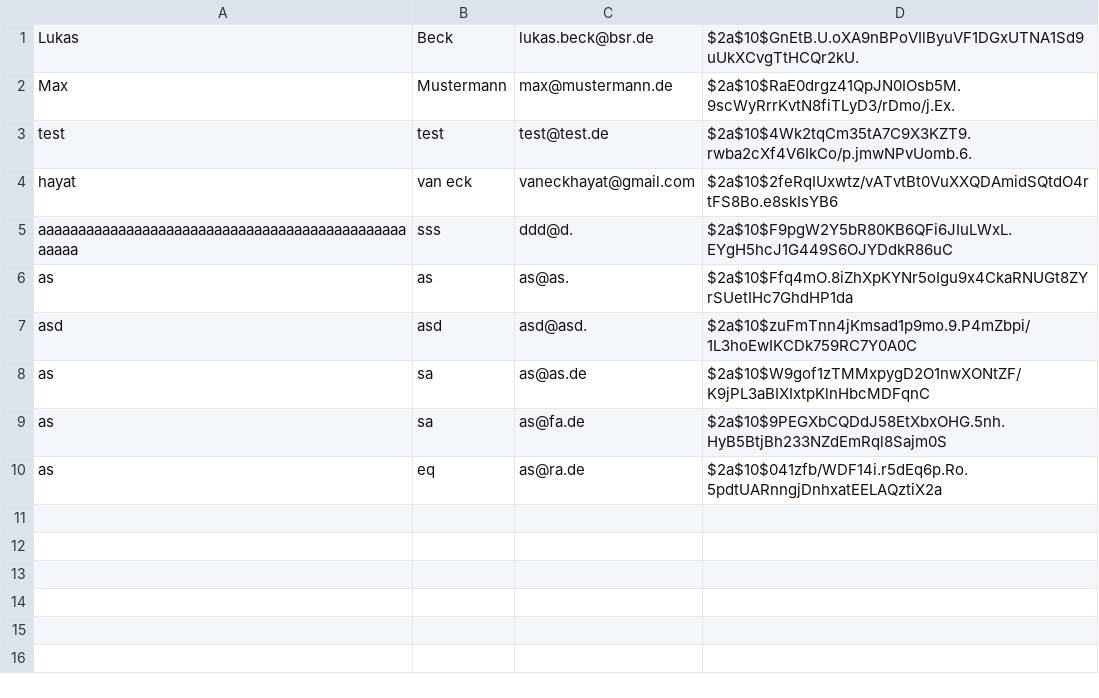
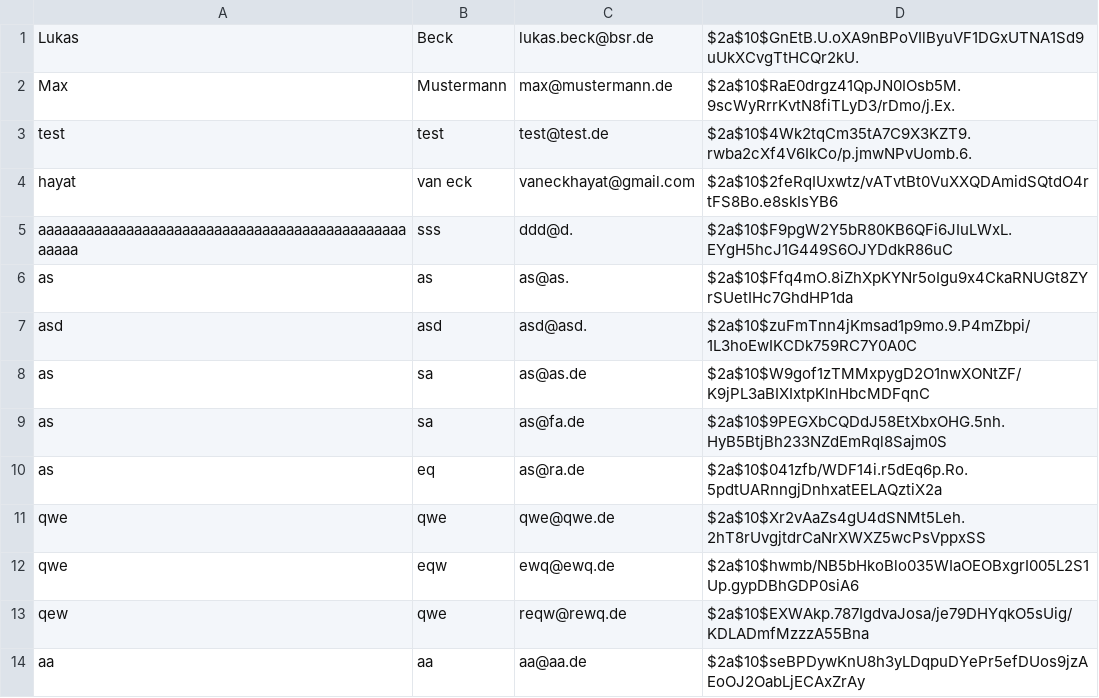
Before and after one commit to hayatvaneck/Eventarena-Ticket-Verkauf-System, a CSV file: data/users.csv, drawn as a sheet.

```diff
--- a/data/users.csv
+++ b/data/users.csv
@@ -10 +10,5 @@ as;sa;as@fa.de;$2a$10$9PEGXbCQDdJ58EtXbxOHG.5nh.HyB5BtjBh233NZdEmRql8Sajm0S
 as;eq;as@ra.de;$2a$10$041zfb/WDF14i.r5dEq6p.Ro.5pdtUARnngjDnhxatEELAQztiX2a
+qwe;qwe;qwe@qwe.de;$2a$10$Xr2vAaZs4gU4dSNMt5Leh.2hT8rUvgjtdrCaNrXWXZ5wcPsVppxSS
+qwe;eqw;ewq@ewq.de;$2a$10$hwmb/NB5bHkoBlo035WIaOEOBxgrI005L2S1Up.gypDBhGDP0siA6
+qew;qwe;reqw@rewq.de;$2a$10$EXWAkp.787IgdvaJosa/je79DHYqkO5sUig/KDLADmfMzzzA55Bna
+aa;aa;aa@aa.de;$2a$10$seBPDywKnU8h3yLDqpuDYePr5efDUos9jzAEoOJ2OabLjECAxZrAy
```
Also changed, not shown: 1 other file.
